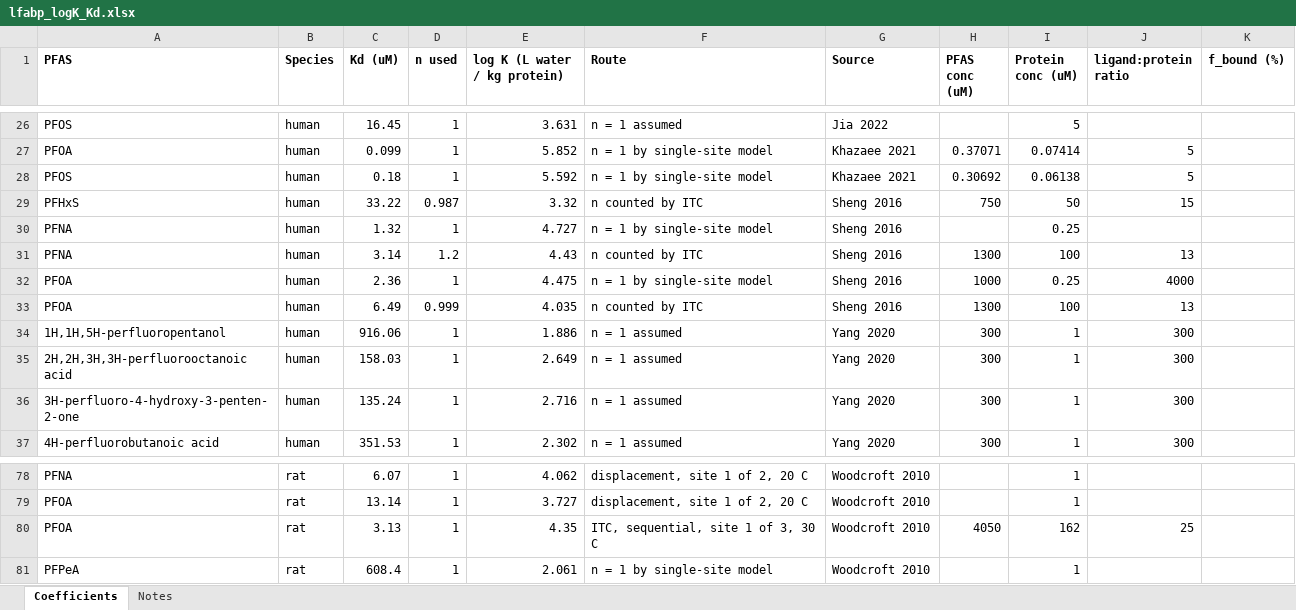
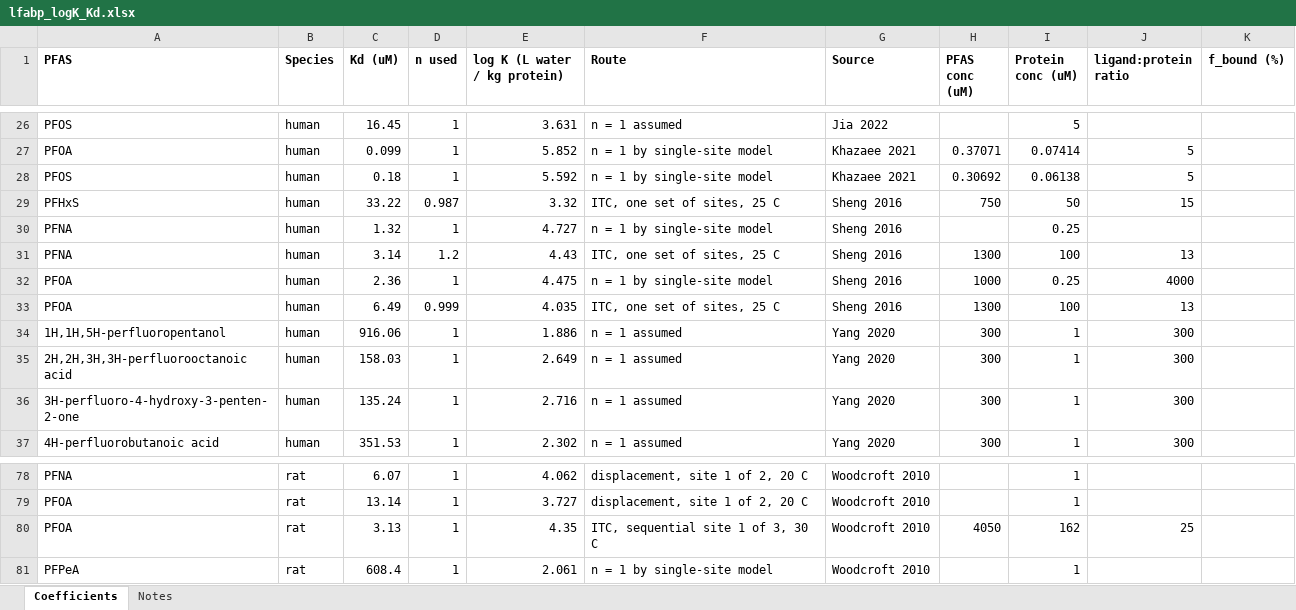
Before and after one commit to sdey17/pfas_tk, an Excel workbook: tk_review/lfabp_logK_Kd.xlsx, sheet Coefficients, drawn as a sheet; only a part is shown, gaps mark what is left out; values as stored, in another font and other column widths than the file's, no borders; the diff names each change by its address in the sheet, - before the commit and + after, or states it on an @@ line.

```diff
--- a/tk_review/lfabp_logK_Kd.xlsx (sheet Coefficients)
+++ b/tk_review/lfabp_logK_Kd.xlsx (sheet Coefficients)
-F29 (Route): n counted by ITC
+F29 (Route): ITC, one set of sites, 25 C
-F31 (Route): n counted by ITC
+F31 (Route): ITC, one set of sites, 25 C
-F33 (Route): n counted by ITC
+F33 (Route): ITC, one set of sites, 25 C
-F80 (Route): ITC, sequential, site 1 of 3, 30 C
+F80 (Route): ITC, sequential site 1 of 3, 30 C
```
Also changed, not shown: 2 other files.
